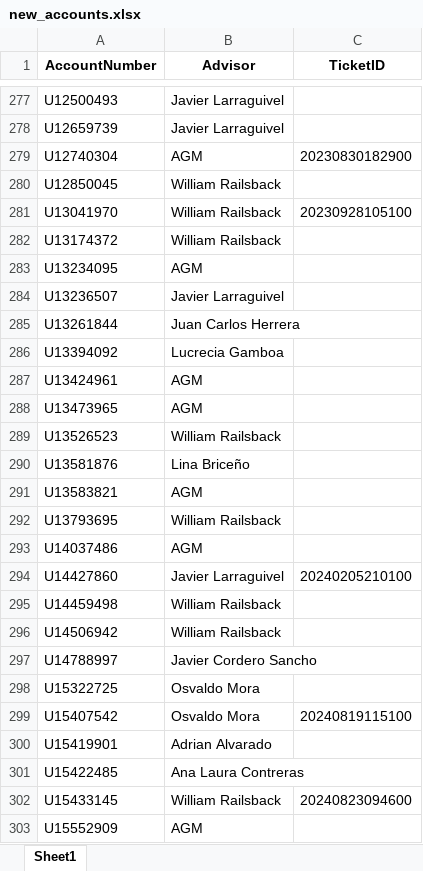
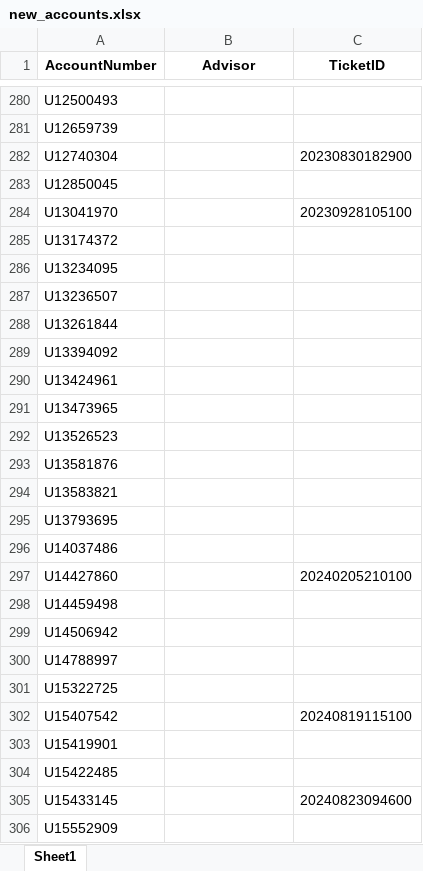
Before and after one commit to agmtrader/agm-api, an Excel workbook: migration/outputs/new_accounts.xlsx, sheet Sheet1, drawn as a sheet; only a part is shown, gaps mark what is left out; values as stored, in another font and other column widths than the file's, no borders; addresses are those after the commit; the diff covers the shown part only; the diff names each change by its address in the sheet, - before the commit and + after, or states it on an @@ line.

```diff
--- a/migration/outputs/new_accounts.xlsx (sheet Sheet1)
+++ b/migration/outputs/new_accounts.xlsx (sheet Sheet1)
-B280:B281 (Advisor): Javier Larraguivel
+B280:B281 (Advisor): (empty)
-B282 (Advisor): AGM
+B282 (Advisor): (empty)
-B283:B285 (Advisor): William Railsback
+B283:B285 (Advisor): (empty)
-B286 (Advisor): AGM
+B286 (Advisor): (empty)
-B287 (Advisor): Javier Larraguivel
+B287 (Advisor): (empty)
-B288 (Advisor): Juan Carlos Herrera
+B288 (Advisor): (empty)
-B289 (Advisor): Lucrecia Gamboa
+B289 (Advisor): (empty)
-B290:B291 (Advisor): AGM
+B290:B291 (Advisor): (empty)
-B292 (Advisor): William Railsback
+B292 (Advisor): (empty)
-B293 (Advisor): Lina Briceño
+B293 (Advisor): (empty)
-B294 (Advisor): AGM
+B294 (Advisor): (empty)
-B295 (Advisor): William Railsback
+B295 (Advisor): (empty)
-B296 (Advisor): AGM
+B296 (Advisor): (empty)
-B297 (Advisor): Javier Larraguivel
+B297 (Advisor): (empty)
-B298:B299 (Advisor): William Railsback
+B298:B299 (Advisor): (empty)
-B300 (Advisor): Javier Cordero Sancho
+B300 (Advisor): (empty)
-B301:B302 (Advisor): Osvaldo Mora
+B301:B302 (Advisor): (empty)
-B303 (Advisor): Adrian Alvarado
+B303 (Advisor): (empty)
-B304 (Advisor): Ana Laura Contreras
+B304 (Advisor): (empty)
-B305 (Advisor): William Railsback
+B305 (Advisor): (empty)
-B306 (Advisor): AGM
+B306 (Advisor): (empty)
```
Also changed, not shown: 13 added rows, 1 removed row and 148 edited cells elsewhere in this sheet, migration/outputs/no_changed_email.xlsx, migration/sources/clients_web.xlsx, 20 other files.
